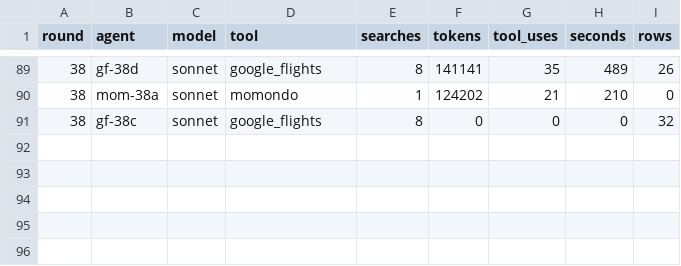
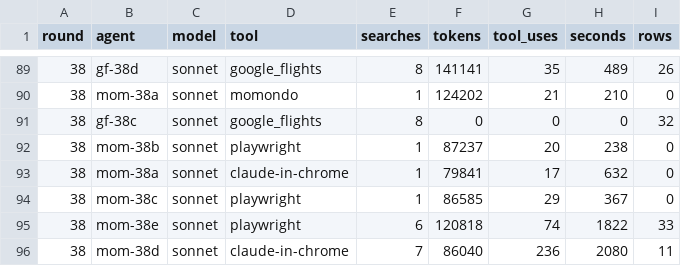
Before and after one commit to Olafcito/latam-trip, a CSV file: data/sources/agent_usage.csv, drawn as a sheet; only a part is shown, gaps mark what is left out.

```diff
--- a/data/sources/agent_usage.csv
+++ b/data/sources/agent_usage.csv
@@ -91 +91,6 @@ round,agent,model,tool,searches,tokens,tool_uses,seconds,rows
 38,gf-38c,sonnet,google_flights,8,0,0,0,32
+38,mom-38b,sonnet,playwright,1,87237,20,238,0
+38,mom-38a,sonnet,claude-in-chrome,1,79841,17,632,0
+38,mom-38c,sonnet,playwright,1,86585,29,367,0
+38,mom-38e,sonnet,playwright,6,120818,74,1822,33
+38,mom-38d,sonnet,claude-in-chrome,7,86040,236,2080,11
```
Also changed, not shown: 2 other files.
